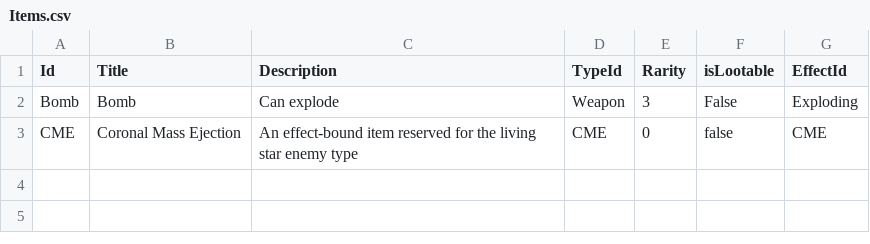
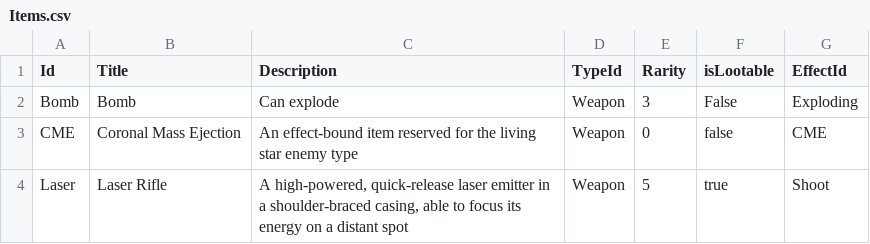
Before and after one commit to CarolineKjaersgaard/RPG, a CSV file: Backend/Database/Data/Items.csv, drawn as a sheet.

```diff
--- a/Backend/Database/Data/Items.csv
+++ b/Backend/Database/Data/Items.csv
@@ -2,2 +2,3 @@ Id|Title|Description|TypeId|Rarity|isLootable|EffectId
 Bomb|Bomb|Can explode|Weapon|3|False|Exploding
-CME|Coronal Mass Ejection|An effect-bound item reserved for the living star enemy type|CME|0|false|CME
+CME|Coronal Mass Ejection|An effect-bound item reserved for the living star enemy type|Weapon|0|false|CME
+Laser|Laser Rifle|A high-powered, quick-release laser emitter in a shoulder-braced casing, able to focus its energy on a distant spot|Weapon|5|true|Shoot
```
Also changed, not shown: Backend/Database/Data/Effects.csv, 2 other files.
